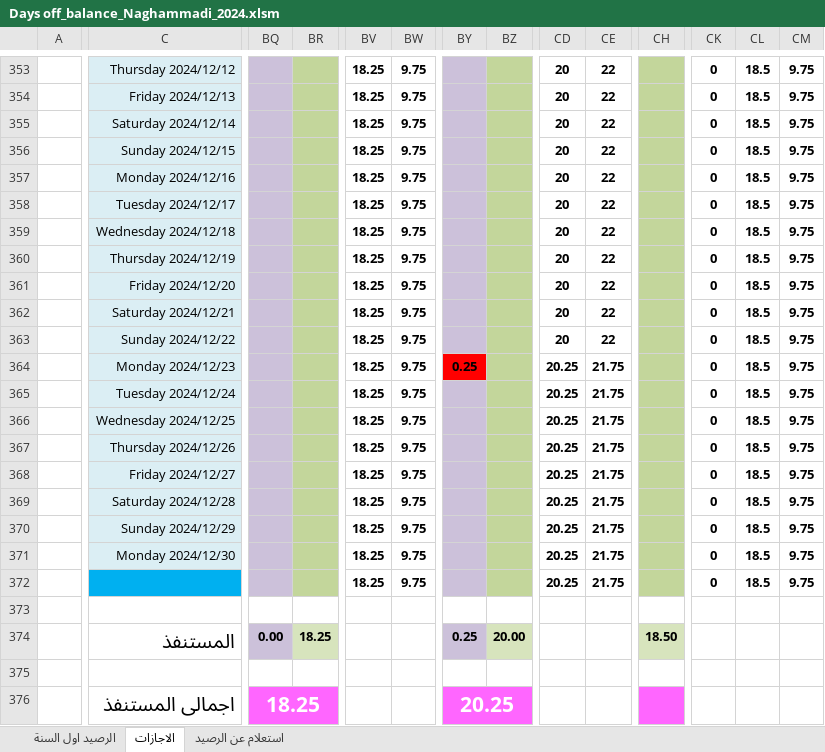
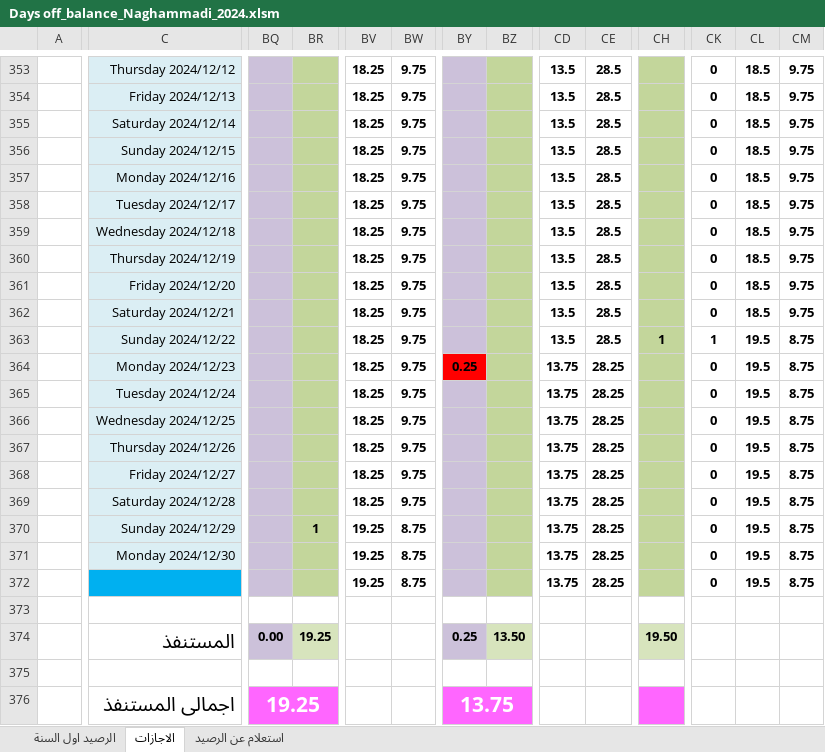
Before and after one commit to peternour/dayoffbalance, an Excel workbook: 2024/Days off_balance_Naghammadi_2024.xlsm, sheet الاجازات, drawn as a sheet; only a part is shown, gaps mark what is left out; values as stored, in another font and other column widths than the file's, no borders; conditional formats not drawn; the diff covers the shown part only; the diff names each change by its address in the sheet, - before the commit and + after, or states it on an @@ line.

```diff
--- a/2024/Days off_balance_Naghammadi_2024.xlsm (sheet الاجازات)
+++ b/2024/Days off_balance_Naghammadi_2024.xlsm (sheet الاجازات)
-CD353:CD363: 20
+CD353:CD363: 13.5
-CE353:CE363: 22
+CE353:CE363: 28.5
-CH363: (empty)
+CH363: 1
-CK363: 0
+CK363: 1
-CL363:CL372: 18.5
+CL363:CL372: 19.5
-CM363:CM372: 9.75
+CM363:CM372: 8.75
-CD364:CD372: 20.25
+CD364:CD372: 13.75
-CE364:CE372: 21.75
+CE364:CE372: 28.25
-BR370: (empty)
+BR370: 1
-BV370:BV372: 18.25
+BV370:BV372: 19.25
-BW370:BW372: 9.75
+BW370:BW372: 8.75
-BR374: 18.25
+BR374: 19.25
-BZ374: 20.00
+BZ374: 13.50
-CH374: 18.50
+CH374: 19.50
-BQ376: 18.25
+BQ376: 19.25
-BY376: 20.25
+BY376: 13.75
```
Also changed, not shown: 126 edited cells elsewhere in this sheet, sheet استعلام عن الرصيد, sheet الرصيد اول السنة.
